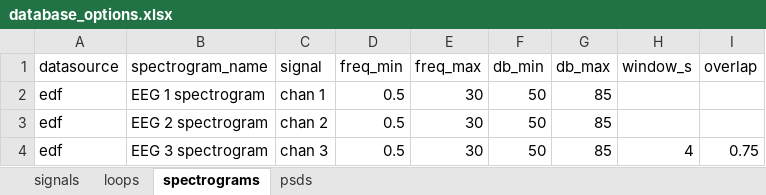
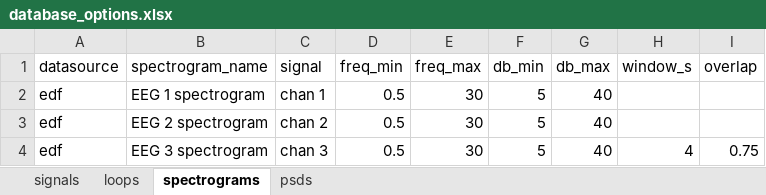
Before and after one commit to larib-data/clinical-scope, an Excel workbook: example/demo_database/database_options.xlsx, sheet spectrograms, drawn as a sheet; values as stored, in another font and other column widths than the file's, no borders; the diff names each change by its address in the sheet, - before the commit and + after, or states it on an @@ line.

```diff
--- a/example/demo_database/database_options.xlsx (sheet spectrograms)
+++ b/example/demo_database/database_options.xlsx (sheet spectrograms)
-F2:F4 (db_min): 50
+F2:F4 (db_min): 5
-G2:G4 (db_max): 85
+G2:G4 (db_max): 40
```
Also changed, not shown: 7 other files.
